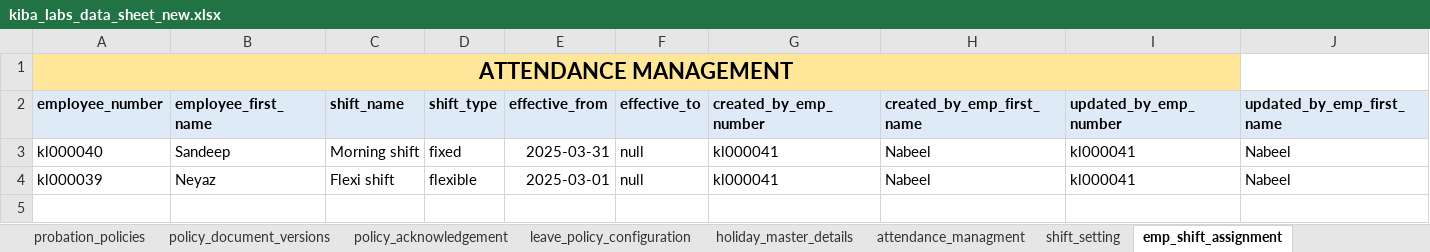
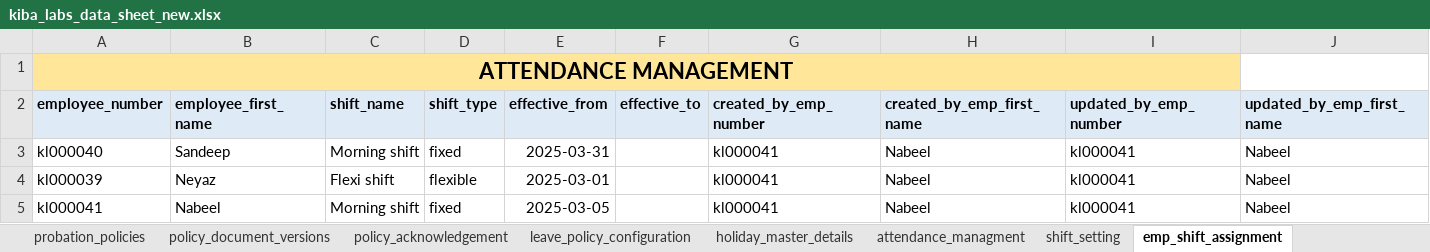
Before and after one commit to beingnabeel/organisation-onboarding, an Excel workbook: kiba_labs_data_sheet_new.xlsx, sheet emp_shift_assignment, drawn as a sheet; values as stored, in another font and other column widths than the file's, no borders; the diff names each change by its address in the sheet, - before the commit and + after, or states it on an @@ line.

```diff
--- a/kiba_labs_data_sheet_new.xlsx (sheet emp_shift_assignment)
+++ b/kiba_labs_data_sheet_new.xlsx (sheet emp_shift_assignment)
-F3:F4 (effective_to): null
+F3:F4 (effective_to): (empty)
+row 5: kl000041 | Nabeel | Morning shift | fixed | 2025-03-05 |  | kl000041 | Nabeel | kl000041 | Nabeel
```
Also changed, not shown: sheet Emp_financial_details, sheet Emp_personal_details, sheet Employee_salaries, sheet probation_policies, sheet salary_structure_components, sheet attendance_managment, 4 more sheets, 3 other files.
